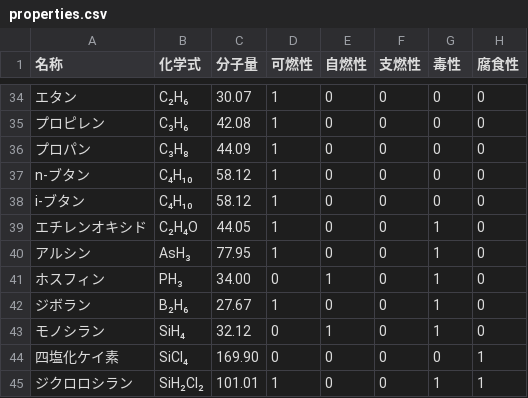
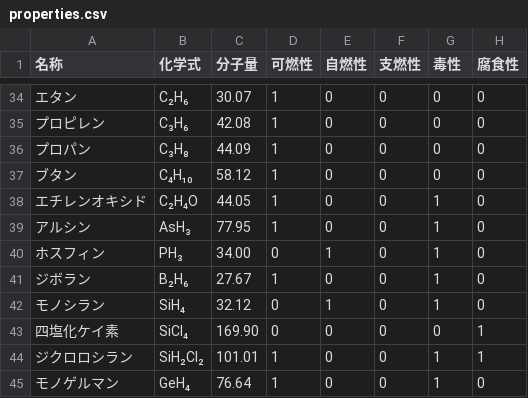
Before and after one commit to shibu-AA/pipesize-calculator, a CSV file: data/gas/properties.csv, drawn as a sheet; only a part is shown, gaps mark what is left out; the shorter side is filled out with more unchanged rows; the diff names each change by its address in the sheet, - before the commit and + after, or states it on an @@ line.

```diff
--- a/data/gas/properties.csv
+++ b/data/gas/properties.csv
-A37 (名称): n-ブタン
+A37 (名称): ブタン
-row 38: i-ブタン | C₄H₁₀ | 58.12 | 1 | 0 | 0 | 0 | 0
```
Also changed, not shown: 2 other files.
